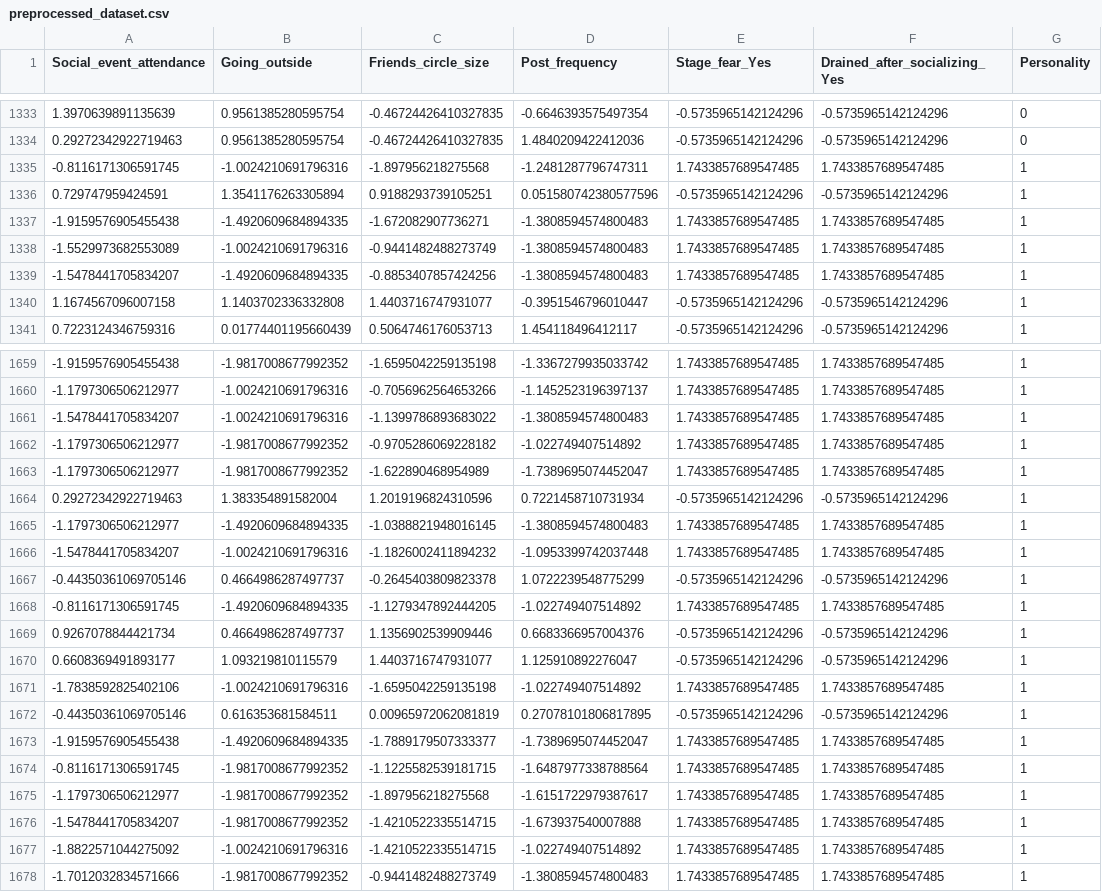
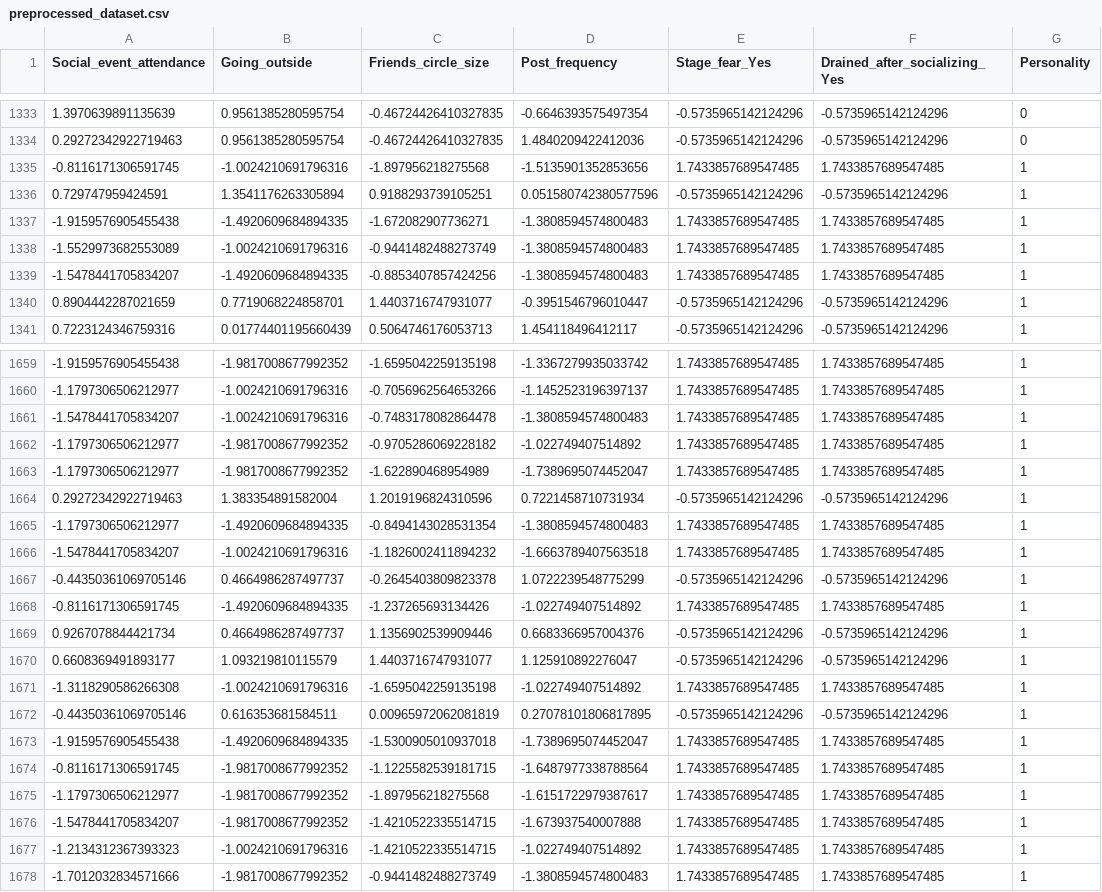
Before and after one commit to aldozeepriyadi/Submission_Membangun_Sistem_Machine_Learning, a CSV file: Eksperimen_SML/preprocessing/preprocessed_dataset.csv, drawn as a sheet; only a part is shown, gaps mark what is left out; the diff covers the shown part only.

```diff
--- a/Eksperimen_SML/preprocessing/preprocessed_dataset.csv
+++ b/Eksperimen_SML/preprocessing/preprocessed_dataset.csv
@@ -1334,3 +1334,3 @@ Social_event_attendance,Going_outside,Friends_circle_size,Post_frequency,Stage_f
 0.29272342922719463,0.9561385280595754,-0.46724426410327835,1.4840209422412036,-0.5735965142124296,-0.5735965142124296,0
--0.8116171306591745,-1.0024210691796316,-1.897956218275568,-1.2481287796747311,1.7433857689547485,1.7433857689547485,1
+-0.8116171306591745,-1.0024210691796316,-1.897956218275568,-1.5135901352853656,1.7433857689547485,1.7433857689547485,1
 0.729747959424591,1.3541176263305894,0.9188293739105251,0.051580742380577596,-0.5735965142124296,-0.5735965142124296,1
@@ -1339,3 +1339,3 @@ Social_event_attendance,Going_outside,Friends_circle_size,Post_frequency,Stage_f
 -1.5478441705834207,-1.4920609684894335,-0.8853407857424256,-1.3808594574800483,1.7433857689547485,1.7433857689547485,1
-1.1674567096007158,1.1403702336332808,1.4403716747931077,-0.3951546796010447,-0.5735965142124296,-0.5735965142124296,1
+0.8904442287021659,0.7719068224858701,1.4403716747931077,-0.3951546796010447,-0.5735965142124296,-0.5735965142124296,1
 0.7223124346759316,0.01774401195660439,0.5064746176053713,1.454118496412117,-0.5735965142124296,-0.5735965142124296,1
@@ -1660,3 +1660,3 @@ Social_event_attendance,Going_outside,Friends_circle_size,Post_frequency,Stage_f
 -1.1797306506212977,-1.0024210691796316,-0.7056962564653266,-1.1452523196397137,1.7433857689547485,1.7433857689547485,1
--1.5478441705834207,-1.0024210691796316,-1.1399786893683022,-1.3808594574800483,1.7433857689547485,1.7433857689547485,1
+-1.5478441705834207,-1.0024210691796316,-0.7483178082864478,-1.3808594574800483,1.7433857689547485,1.7433857689547485,1
 -1.1797306506212977,-1.9817008677992352,-0.9705286069228182,-1.022749407514892,1.7433857689547485,1.7433857689547485,1
@@ -1664,11 +1664,11 @@ Social_event_attendance,Going_outside,Friends_circle_size,Post_frequency,Stage_f
 0.29272342922719463,1.383354891582004,1.2019196824310596,0.7221458710731934,-0.5735965142124296,-0.5735965142124296,1
--1.1797306506212977,-1.4920609684894335,-1.0388821948016145,-1.3808594574800483,1.7433857689547485,1.7433857689547485,1
--1.5478441705834207,-1.0024210691796316,-1.1826002411894232,-1.0953399742037448,1.7433857689547485,1.7433857689547485,1
+-1.1797306506212977,-1.4920609684894335,-0.8494143028531354,-1.3808594574800483,1.7433857689547485,1.7433857689547485,1
+-1.5478441705834207,-1.0024210691796316,-1.1826002411894232,-1.6663789407563518,1.7433857689547485,1.7433857689547485,1
 -0.44350361069705146,0.4664986287497737,-0.2645403809823378,1.0722239548775299,-0.5735965142124296,-0.5735965142124296,1
--0.8116171306591745,-1.4920609684894335,-1.1279347892444205,-1.022749407514892,1.7433857689547485,1.7433857689547485,1
+-0.8116171306591745,-1.4920609684894335,-1.237265693134426,-1.022749407514892,1.7433857689547485,1.7433857689547485,1
 0.9267078844421734,0.4664986287497737,1.1356902539909446,0.6683366957004376,-0.5735965142124296,-0.5735965142124296,1
 0.6608369491893177,1.093219810115579,1.4403716747931077,1.125910892276047,-0.5735965142124296,-0.5735965142124296,1
--1.7838592825402106,-1.0024210691796316,-1.6595042259135198,-1.022749407514892,1.7433857689547485,1.7433857689547485,1
+-1.3118290586266308,-1.0024210691796316,-1.6595042259135198,-1.022749407514892,1.7433857689547485,1.7433857689547485,1
 -0.44350361069705146,0.616353681584511,0.00965972062081819,0.27078101806817895,-0.5735965142124296,-0.5735965142124296,1
--1.9159576905455438,-1.4920609684894335,-1.7889179507333377,-1.7389695074452047,1.7433857689547485,1.7433857689547485,1
+-1.9159576905455438,-1.4920609684894335,-1.5300905010937018,-1.7389695074452047,1.7433857689547485,1.7433857689547485,1
 -0.8116171306591745,-1.9817008677992352,-1.1225582539181715,-1.6487977338788564,1.7433857689547485,1.7433857689547485,1
@@ -1676,3 +1676,3 @@ Social_event_attendance,Going_outside,Friends_circle_size,Post_frequency,Stage_f
 -1.5478441705834207,-1.9817008677992352,-1.4210522335514715,-1.673937540007888,1.7433857689547485,1.7433857689547485,1
--1.8822571044275092,-1.0024210691796316,-1.4210522335514715,-1.022749407514892,1.7433857689547485,1.7433857689547485,1
+-1.2134312367393323,-1.0024210691796316,-1.4210522335514715,-1.022749407514892,1.7433857689547485,1.7433857689547485,1
 -1.7012032834571666,-1.9817008677992352,-0.9441482488273749,-1.3808594574800483,1.7433857689547485,1.7433857689547485,1
```
Also changed, not shown: 127 edited cells elsewhere in this file.
